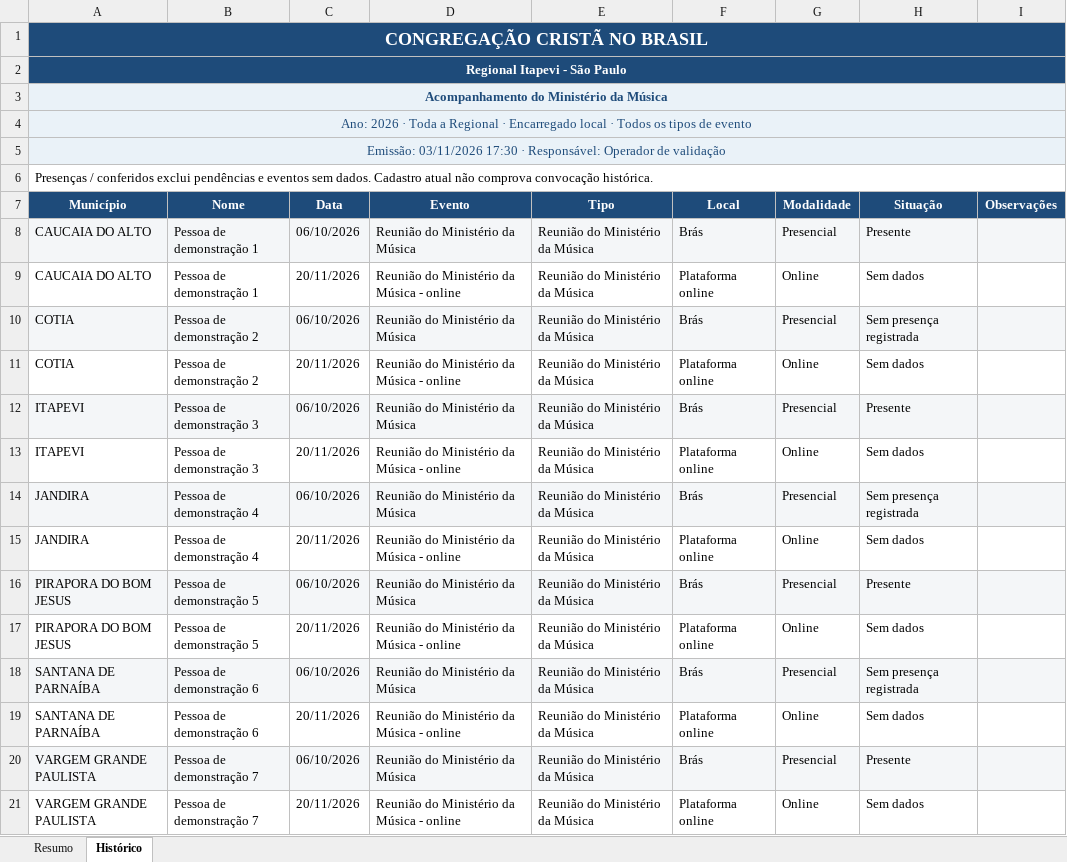
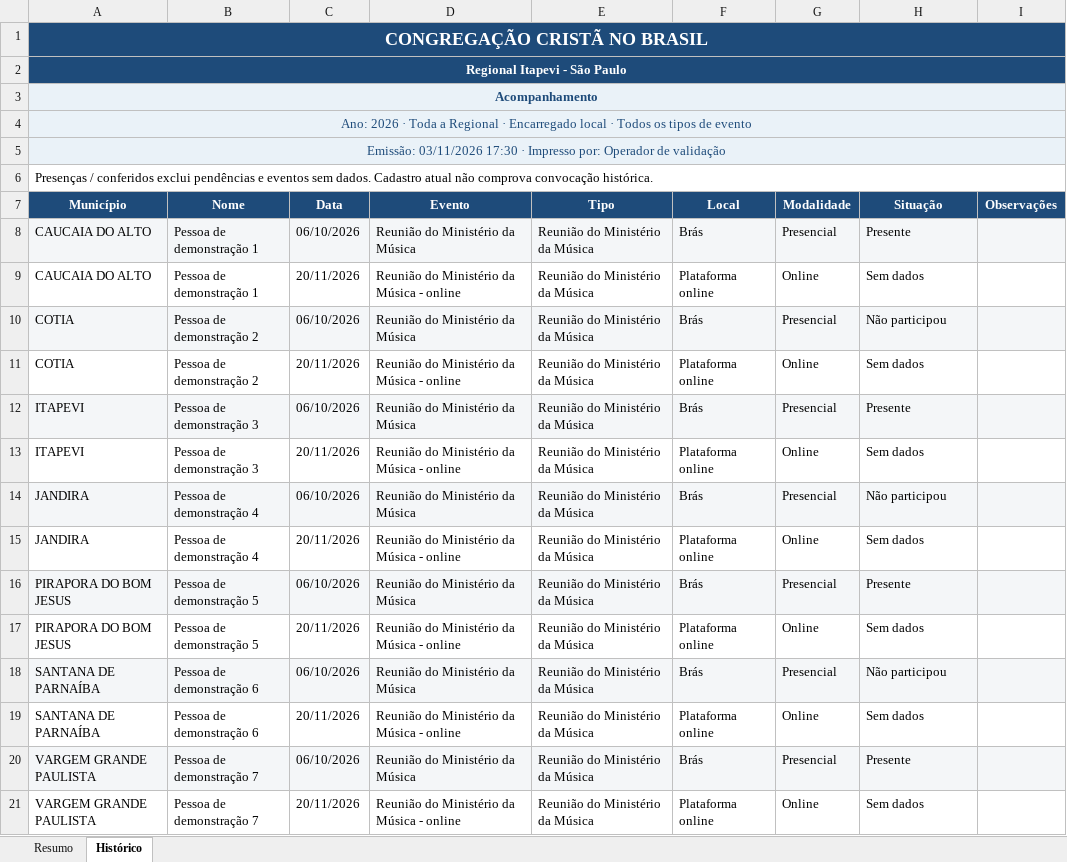
Before and after one commit to secretariaregionalitapevi/appvisitasregional, an Excel workbook: tmp/pdfs/ministerio/regional.xlsx, sheet Histórico, drawn as a sheet; values as stored, in another font and other column widths than the file's, no borders; the diff names each change by its address in the sheet, - before the commit and + after, or states it on an @@ line.

```diff
--- a/tmp/pdfs/ministerio/regional.xlsx (sheet Histórico)
+++ b/tmp/pdfs/ministerio/regional.xlsx (sheet Histórico)
-A3 (Município): Acompanhamento do Ministério da Música
+A3 (Município): Acompanhamento
-A5 (Município): …17:30 · Responsável: Operador de…
+A5 (Município): …17:30 · Impresso por: Operador de…
-H10 (Situação): Sem presença registrada
+H10 (Situação): Não participou
-H14 (Situação): Sem presença registrada
+H14 (Situação): Não participou
-H18 (Situação): Sem presença registrada
+H18 (Situação): Não participou
```
Also changed, not shown: sheet Resumo, tmp/pdfs/ministerio/municipios.xlsx, 39 other files.
